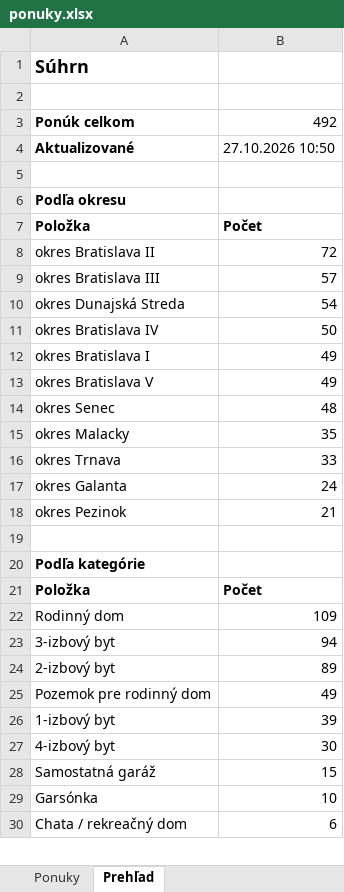
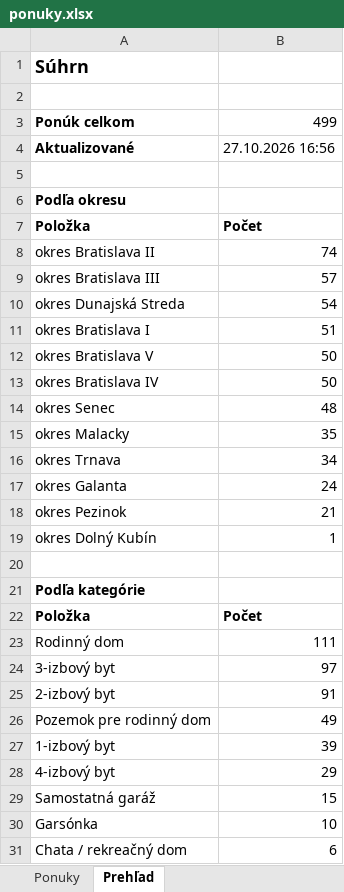
Before and after one commit to mrkubis-nest/nehnutelnosti-scraper, an Excel workbook: public/ponuky.xlsx, sheet Prehľad, drawn as a sheet; only a part is shown; values as stored, in another font and other column widths than the file's, no borders; removed rows and columns are numbered as before the commit, all else as after; the diff covers the shown part only; the diff names each change by its address in the sheet, - before the commit and + after, or states it on an @@ line.

```diff
--- a/public/ponuky.xlsx (sheet Prehľad)
+++ b/public/ponuky.xlsx (sheet Prehľad)
-B3: 492
+B3: 499
-B4: 27.10.2026 10:50
+B4: 27.10.2026 16:56
-B8: 72
+B8: 74
+row 11: okres Bratislava I | 51
+row 12: okres Bratislava V | 50
-row 12: okres Bratislava I | 49
-row 13: okres Bratislava V | 49
-B16: 33
+B16: 34
+row 19: okres Dolný Kubín | 1
-B23: 109
+B23: 111
-B24: 94
+B24: 97
-B25: 89
+B25: 91
-B28: 30
+B28: 29
```
Also changed, not shown: 1 added row and 1 removed row elsewhere in this sheet, sheet Ponuky, 2 other files.
